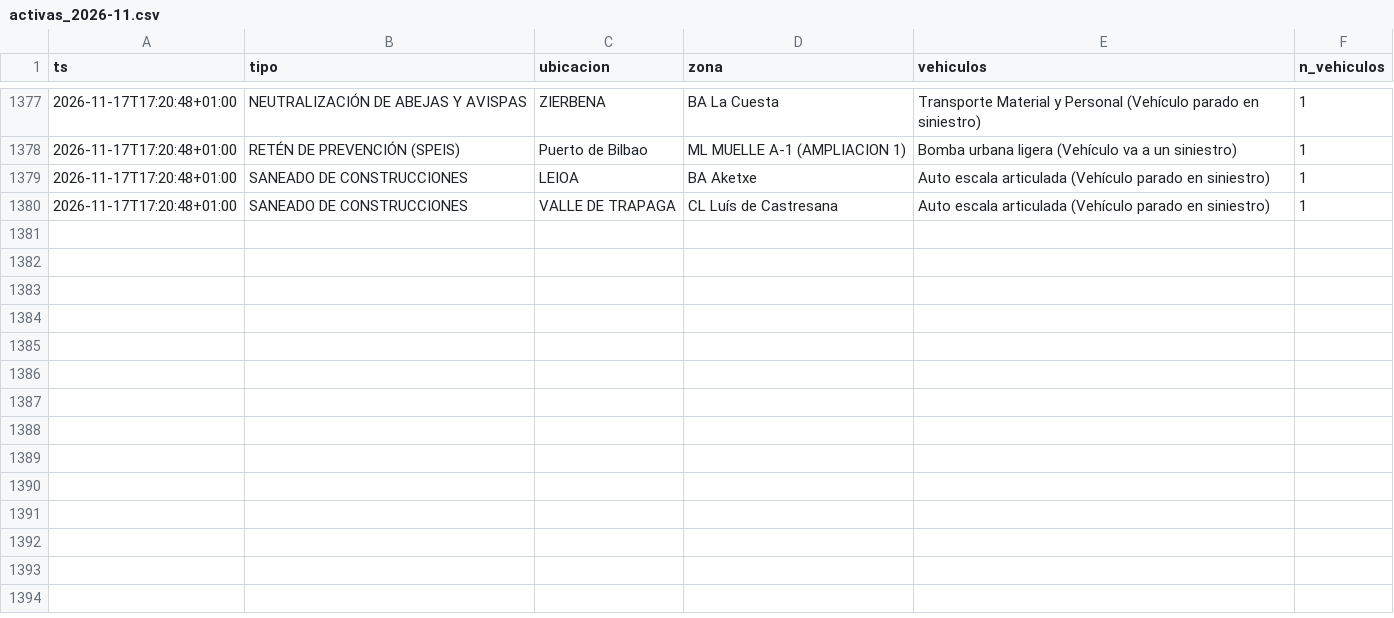
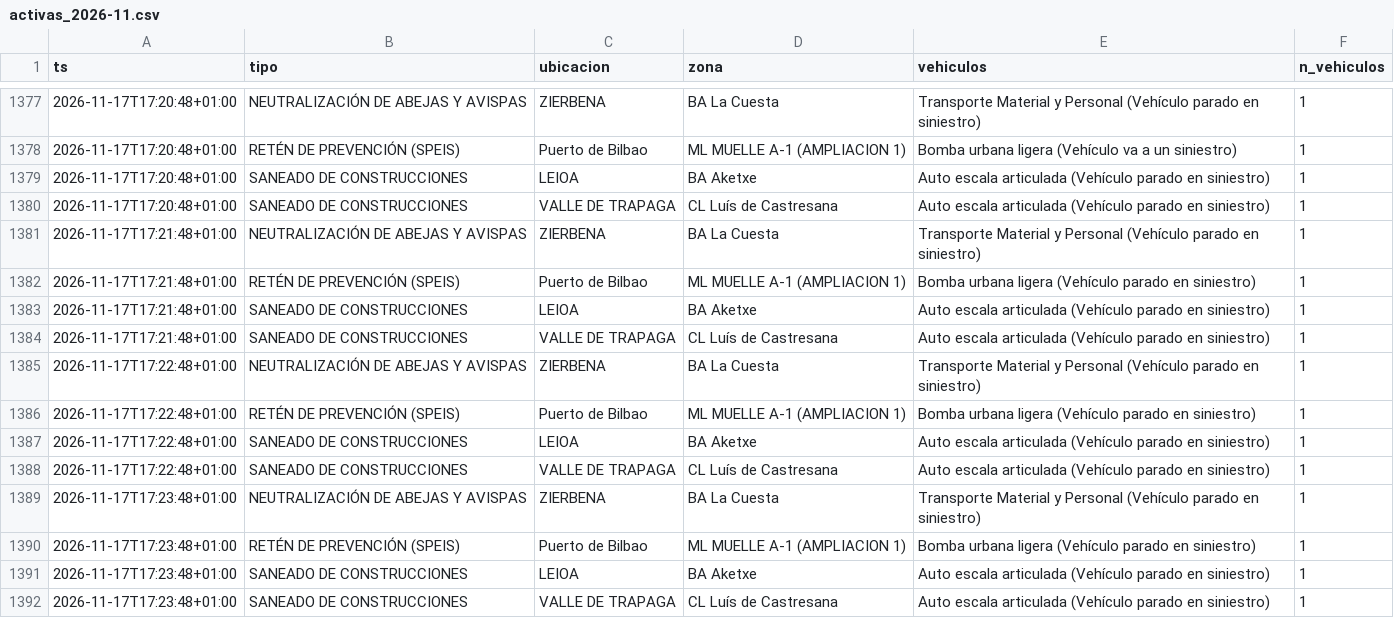
Before and after one commit to bsendagorta/auria, a CSV file: datos/online/github-min/activas_2026-11.csv, drawn as a sheet; only a part is shown, gaps mark what is left out.

Commit message:
datos: capturas por minuto hasta 17:23

```diff
--- a/datos/online/github-min/activas_2026-11.csv
+++ b/datos/online/github-min/activas_2026-11.csv
@@ -1380 +1380,13 @@ ts,tipo,ubicacion,zona,vehiculos,n_vehiculos
 2026-11-17T17:20:48+01:00,SANEADO DE CONSTRUCCIONES,VALLE DE TRAPAGA,CL Luís de Castresana,Auto escala articulada (Vehículo parado en siniestro),1
+2026-11-17T17:21:48+01:00,NEUTRALIZACIÓN DE ABEJAS Y AVISPAS,ZIERBENA,BA La Cuesta,Transporte Material y Personal (Vehículo parado en siniestro),1
+2026-11-17T17:21:48+01:00,RETÉN DE PREVENCIÓN (SPEIS),Puerto de Bilbao,ML MUELLE A-1 (AMPLIACION 1),Bomba urbana ligera (Vehículo parado en siniestro),1
+2026-11-17T17:21:48+01:00,SANEADO DE CONSTRUCCIONES,LEIOA,BA Aketxe,Auto escala articulada (Vehículo parado en siniestro),1
+2026-11-17T17:21:48+01:00,SANEADO DE CONSTRUCCIONES,VALLE DE TRAPAGA,CL Luís de Castresana,Auto escala articulada (Vehículo parado en siniestro),1
+2026-11-17T17:22:48+01:00,NEUTRALIZACIÓN DE ABEJAS Y AVISPAS,ZIERBENA,BA La Cuesta,Transporte Material y Personal (Vehículo parado en siniestro),1
+2026-11-17T17:22:48+01:00,RETÉN DE PREVENCIÓN (SPEIS),Puerto de Bilbao,ML MUELLE A-1 (AMPLIACION 1),Bomba urbana ligera (Vehículo parado en siniestro),1
+2026-11-17T17:22:48+01:00,SANEADO DE CONSTRUCCIONES,LEIOA,BA Aketxe,Auto escala articulada (Vehículo parado en siniestro),1
+2026-11-17T17:22:48+01:00,SANEADO DE CONSTRUCCIONES,VALLE DE TRAPAGA,CL Luís de Castresana,Auto escala articulada (Vehículo parado en siniestro),1
+2026-11-17T17:23:48+01:00,NEUTRALIZACIÓN DE ABEJAS Y AVISPAS,ZIERBENA,BA La Cuesta,Transporte Material y Personal (Vehículo parado en siniestro),1
+2026-11-17T17:23:48+01:00,RETÉN DE PREVENCIÓN (SPEIS),Puerto de Bilbao,ML MUELLE A-1 (AMPLIACION 1),Bomba urbana ligera (Vehículo parado en siniestro),1
+2026-11-17T17:23:48+01:00,SANEADO DE CONSTRUCCIONES,LEIOA,BA Aketxe,Auto escala articulada (Vehículo parado en siniestro),1
+2026-11-17T17:23:48+01:00,SANEADO DE CONSTRUCCIONES,VALLE DE TRAPAGA,CL Luís de Castresana,Auto escala articulada (Vehículo parado en siniestro),1
```
Also changed, not shown: datos/online/github-min/capturas_2026-11.csv, 1 other file.
